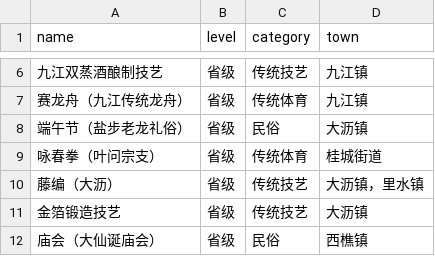
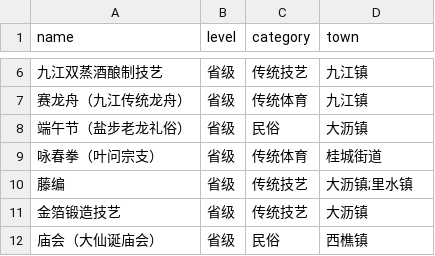
Before and after one commit to archdogms/ms_thesis, a CSV file: output/tables/nonheritage_full90.csv, drawn as a sheet; only a part is shown, gaps mark what is left out.

```diff
--- a/output/tables/nonheritage_full90.csv
+++ b/output/tables/nonheritage_full90.csv
@@ -9,3 +9,3 @@
 咏春拳（叶问宗支）,省级,传统体育,桂城街道
-藤编（大沥）,省级,传统技艺,大沥镇，里水镇
+藤编,省级,传统技艺,大沥镇;里水镇
 金箔锻造技艺,省级,传统技艺,大沥镇
```
Also changed, not shown: output/tables/indices_anchors.csv, output/tables/indices_nonheritage.csv, 27 other files.
